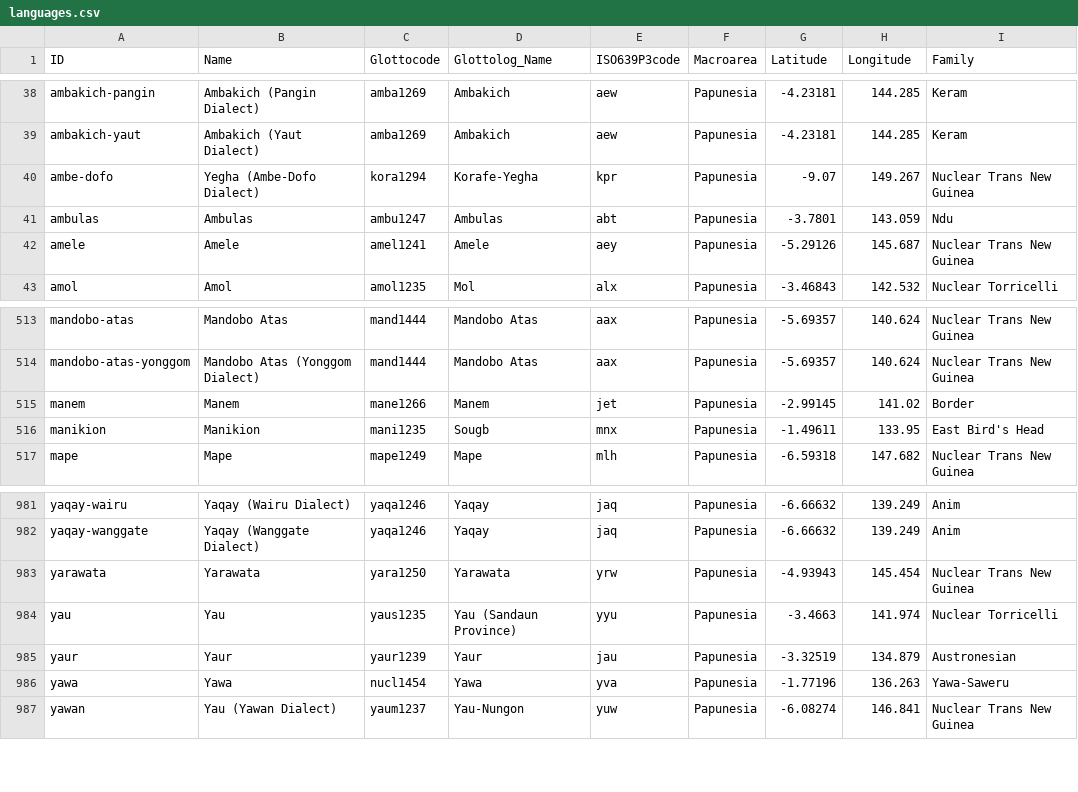
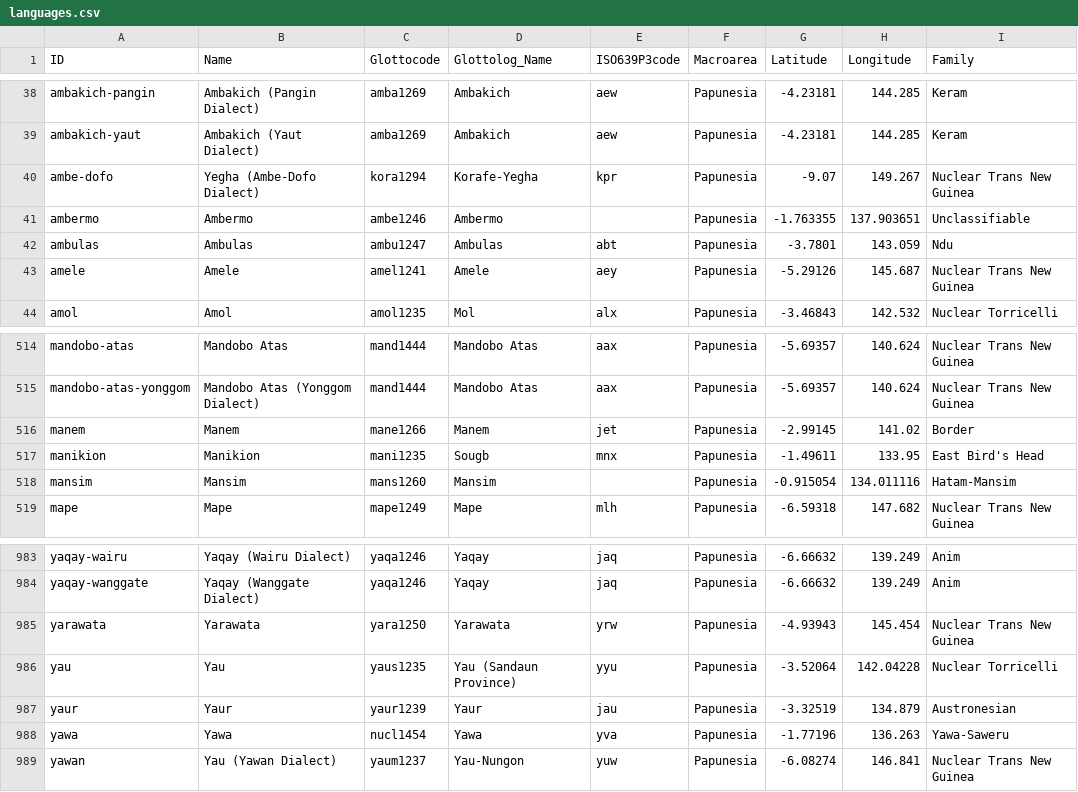
Before and after one commit to lexibank/transnewguineaorg, a CSV file: cldf/languages.csv, drawn as a sheet; only a part is shown, gaps mark what is left out.

```diff
--- a/cldf/languages.csv
+++ b/cldf/languages.csv
@@ -40,2 +40,3 @@ ambakich-yaut,Ambakich (Yaut Dialect),amba1269,Ambakich,aew,Papunesia,-4.23181,1
 ambe-dofo,Yegha (Ambe-Dofo Dialect),kora1294,Korafe-Yegha,kpr,Papunesia,-9.07,149.267,Nuclear Trans New Guinea
+ambermo,Ambermo,ambe1246,Ambermo,,Papunesia,-1.763355,137.903651,Unclassifiable
 ambulas,Ambulas,ambu1247,Ambulas,abt,Papunesia,-3.7801,143.059,Ndu
@@ -516,2 +517,3 @@ manem,Manem,mane1266,Manem,jet,Papunesia,-2.99145,141.02,Border
 manikion,Manikion,mani1235,Sougb,mnx,Papunesia,-1.49611,133.95,East Bird's Head
+mansim,Mansim,mans1260,Mansim,,Papunesia,-0.915054,134.011116,Hatam-Mansim
 mape,Mape,mape1249,Mape,mlh,Papunesia,-6.59318,147.682,Nuclear Trans New Guinea
@@ -983,3 +985,3 @@ yaqay-wanggate,Yaqay (Wanggate Dialect),yaqa1246,Yaqay,jaq,Papunesia,-6.66632,13
 yarawata,Yarawata,yara1250,Yarawata,yrw,Papunesia,-4.93943,145.454,Nuclear Trans New Guinea
-yau,Yau,yaus1235,Yau (Sandaun Province),yyu,Papunesia,-3.4663,141.974,Nuclear Torricelli
+yau,Yau,yaus1235,Yau (Sandaun Province),yyu,Papunesia,-3.52064,142.04228,Nuclear Torricelli
 yaur,Yaur,yaur1239,Yaur,jau,Papunesia,-3.32519,134.879,Austronesian
```
Also changed, not shown: cldf/parameters.csv, 33 other files.
